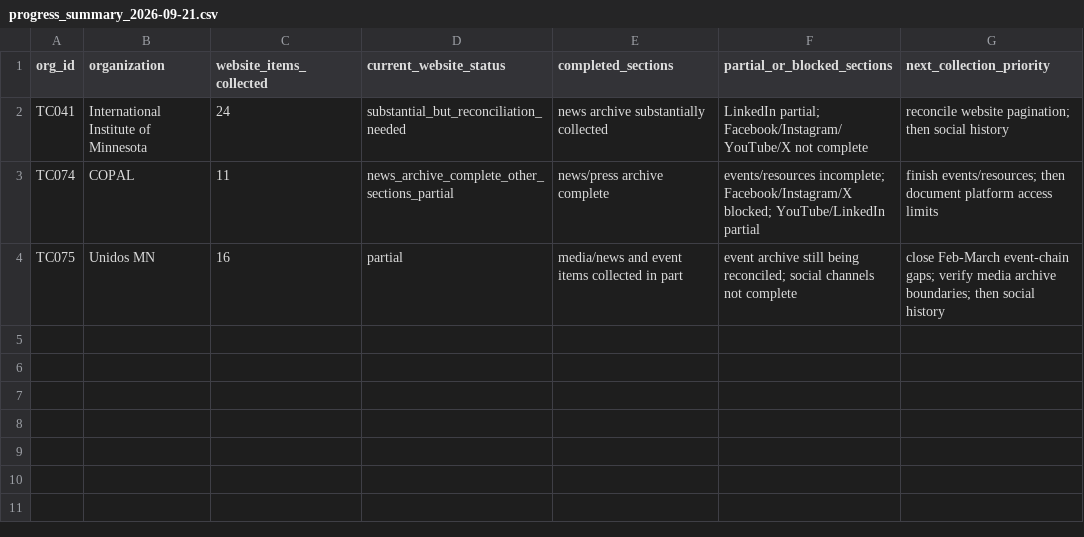
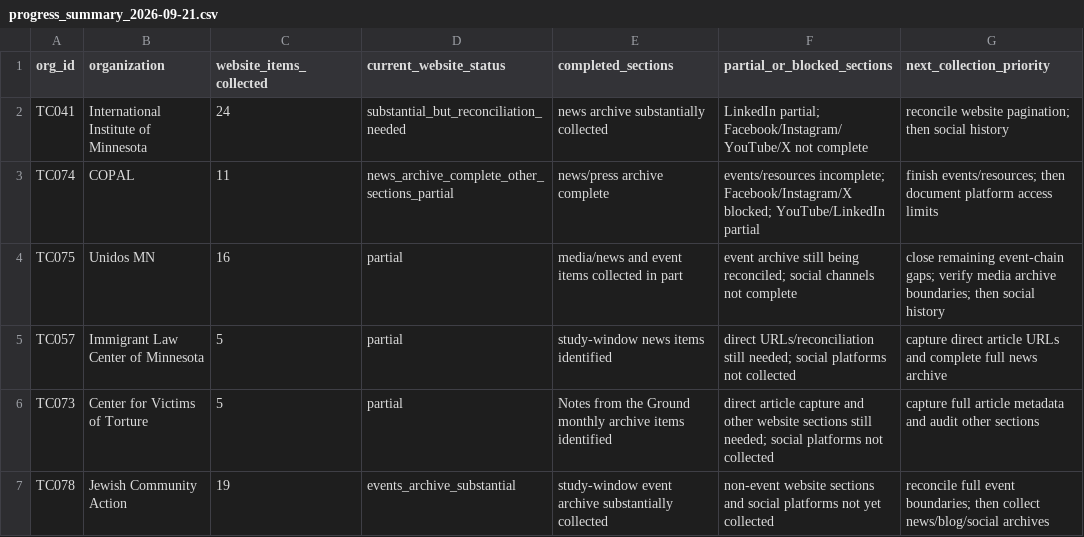
Before and after one commit to Endalk-Chala/mn-immigration-nonprofit-communication, a CSV file: research_workspace/03_platform_registry/progress_summary_2026-09-21.csv, drawn as a sheet.

Commit message:
Update cross-organization collection progress summary

```diff
--- a/research_workspace/03_platform_registry/progress_summary_2026-09-21.csv
+++ b/research_workspace/03_platform_registry/progress_summary_2026-09-21.csv
@@ -3,2 +3,5 @@ TC041,International Institute of Minnesota,24,substantial_but_reconciliation_nee
 TC074,COPAL,11,news_archive_complete_other_sections_partial,"news/press archive complete","events/resources incomplete; Facebook/Instagram/X blocked; YouTube/LinkedIn partial","finish events/resources; then document platform access limits"
-TC075,Unidos MN,16,partial,"media/news and event items collected in part","event archive still being reconciled; social channels not complete","close Feb-March event-chain gaps; verify media archive boundaries; then social history"
+TC075,Unidos MN,16,partial,"media/news and event items collected in part","event archive still being reconciled; social channels not complete","close remaining event-chain gaps; verify media archive boundaries; then social history"
+TC057,Immigrant Law Center of Minnesota,5,partial,"study-window news items identified","direct URLs/reconciliation still needed; social platforms not collected","capture direct article URLs and complete full news archive"
+TC073,Center for Victims of Torture,5,partial,"Notes from the Ground monthly archive items identified","direct article capture and other website sections still needed; social platforms not collected","capture full article metadata and audit other sections"
+TC078,Jewish Community Action,19,events_archive_substantial,"study-window event archive substantially collected","non-event website sections and social platforms not yet collected","reconcile full event boundaries; then collect news/blog/social archives"
```
